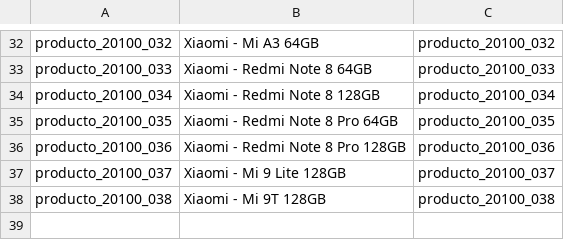
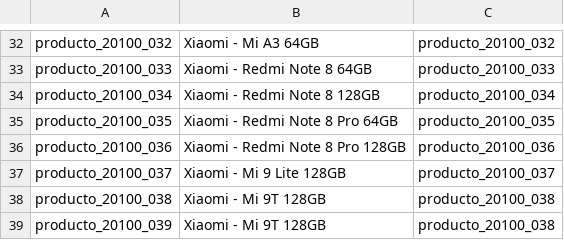
Before and after one commit to JJARAMIF/odoo_v13, a CSV file: productos/product.imagen.csv, drawn as a sheet; only a part is shown, gaps mark what is left out; the diff names each change by its address in the sheet, - before the commit and + after, or states it on an @@ line.

Commit message:
Update product.imagen.csv

```diff
--- a/productos/product.imagen.csv
+++ b/productos/product.imagen.csv
+row 39: producto_20100_039 | Xiaomi - Mi 9T 128GB | producto_20100_038
```
